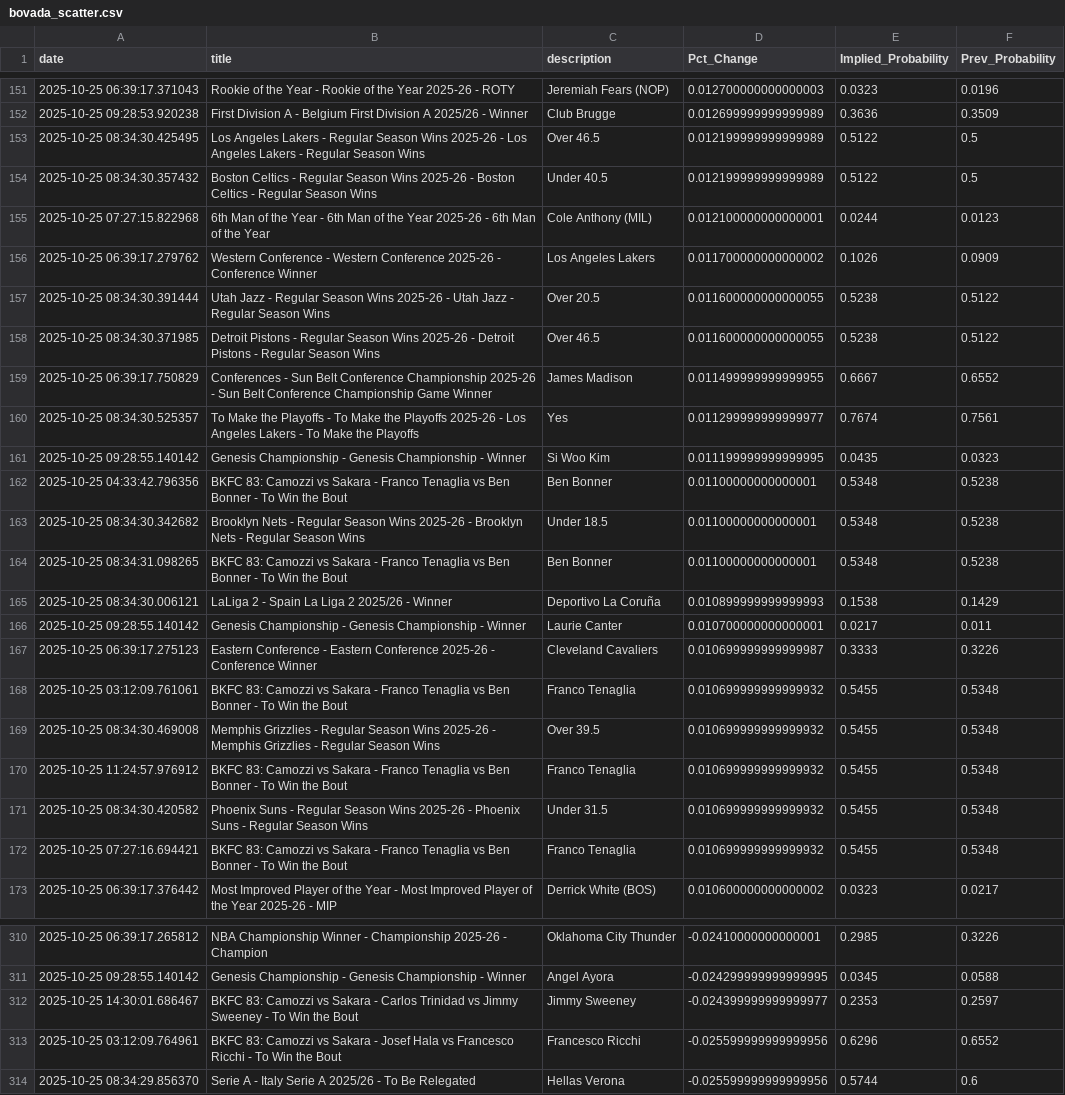
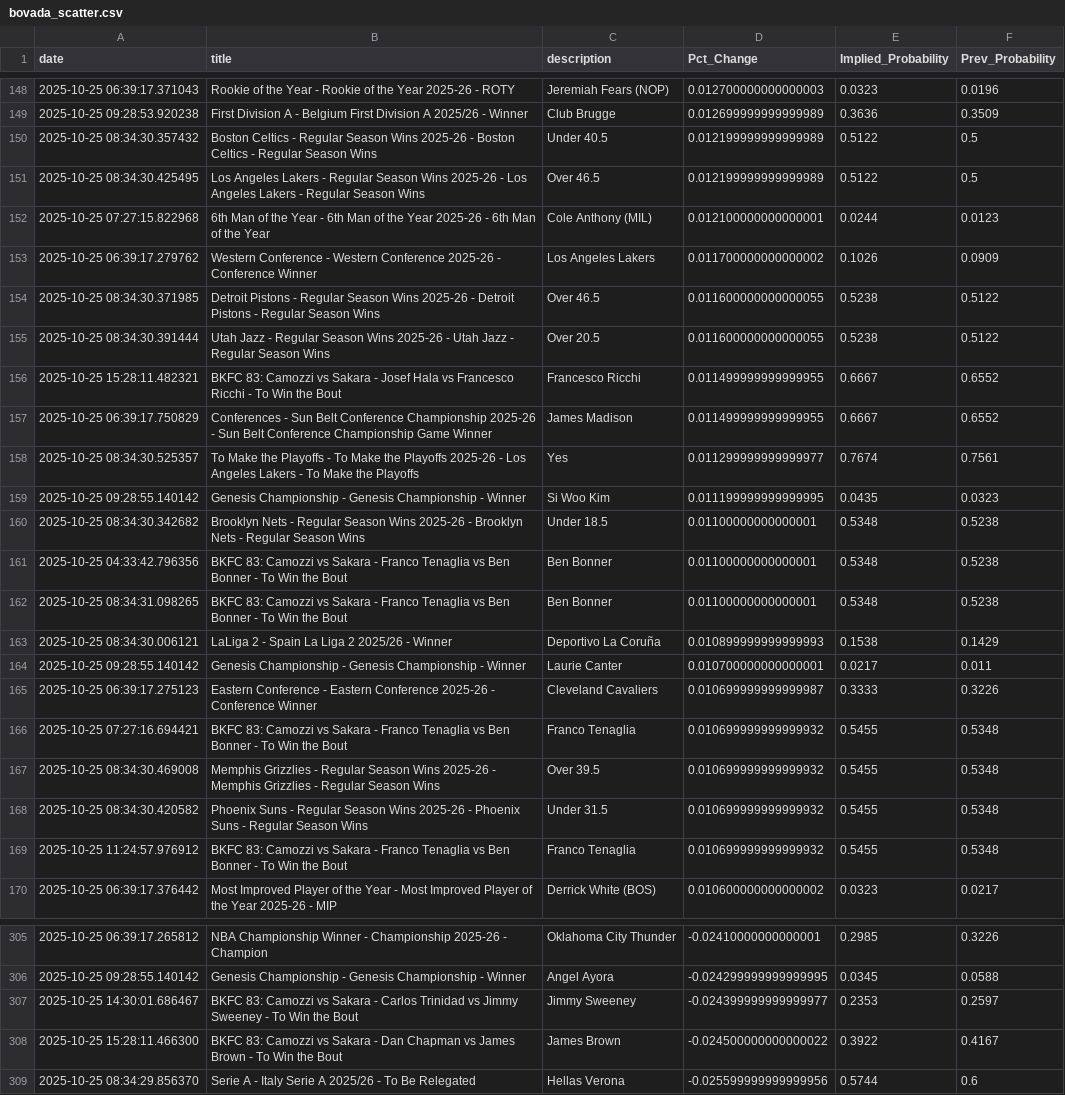
Before and after one commit to aaroncolesmith/bovada_data_1001, a CSV file: data/bovada_scatter.csv, drawn as a sheet; only a part is shown, gaps mark what is left out; the diff covers the shown part only.

Commit message:
Update data

```diff
--- a/data/bovada_scatter.csv
+++ b/data/bovada_scatter.csv
@@ -152,8 +149,9 @@ date,title,description,Pct_Change,Implied_Probability,Prev_Probability
 2025-10-25 09:28:53.920238,First Division A - Belgium First Division A 2025/26 - Winner,Club Brugge,0.012699999999999989,0.3636,0.3509
+2025-10-25 08:34:30.357432,Boston Celtics - Regular Season Wins 2025-26 - Boston Celtics - Regular Season Wins,Under 40.5,0.012199999999999989,0.5122,0.5
 2025-10-25 08:34:30.425495,Los Angeles Lakers - Regular Season Wins 2025-26 - Los Angeles Lakers - Regular Season Wins,Over 46.5,0.012199999999999989,0.5122,0.5
-2025-10-25 08:34:30.357432,Boston Celtics - Regular Season Wins 2025-26 - Boston Celtics - Regular Season Wins,Under 40.5,0.012199999999999989,0.5122,0.5
 2025-10-25 07:27:15.822968,6th Man of the Year - 6th Man of the Year 2025-26 - 6th Man of the Year,Cole Anthony (MIL),0.012100000000000001,0.0244,0.0123
 2025-10-25 06:39:17.279762,Western Conference - Western Conference 2025-26 - Conference Winner,Los Angeles Lakers,0.011700000000000002,0.1026,0.0909
+2025-10-25 08:34:30.371985,Detroit Pistons - Regular Season Wins 2025-26 - Detroit Pistons - Regular Season Wins,Over 46.5,0.011600000000000055,0.5238,0.5122
 2025-10-25 08:34:30.391444,Utah Jazz - Regular Season Wins 2025-26 - Utah Jazz - Regular Season Wins,Over 20.5,0.011600000000000055,0.5238,0.5122
-2025-10-25 08:34:30.371985,Detroit Pistons - Regular Season Wins 2025-26 - Detroit Pistons - Regular Season Wins,Over 46.5,0.011600000000000055,0.5238,0.5122
+2025-10-25 15:28:11.482321,BKFC 83: Camozzi vs Sakara - Josef Hala vs Francesco Ricchi - To Win the Bout,Francesco Ricchi,0.011499999999999955,0.6667,0.6552
 2025-10-25 06:39:17.750829,Conferences - Sun Belt Conference Championship 2025-26 - Sun Belt Conference Championship Game Winner,James Madison,0.011499999999999955,0.6667,0.6552
@@ -161,4 +159,4 @@ date,title,description,Pct_Change,Implied_Probability,Prev_Probability
 2025-10-25 09:28:55.140142,Genesis Championship - Genesis Championship - Winner,Si Woo Kim,0.011199999999999995,0.0435,0.0323
+2025-10-25 08:34:30.342682,Brooklyn Nets - Regular Season Wins 2025-26 - Brooklyn Nets - Regular Season Wins,Under 18.5,0.01100000000000001,0.5348,0.5238
 2025-10-25 04:33:42.796356,BKFC 83: Camozzi vs Sakara - Franco Tenaglia vs Ben Bonner - To Win the Bout,Ben Bonner,0.01100000000000001,0.5348,0.5238
-2025-10-25 08:34:30.342682,Brooklyn Nets - Regular Season Wins 2025-26 - Brooklyn Nets - Regular Season Wins,Under 18.5,0.01100000000000001,0.5348,0.5238
 2025-10-25 08:34:31.098265,BKFC 83: Camozzi vs Sakara - Franco Tenaglia vs Ben Bonner - To Win the Bout,Ben Bonner,0.01100000000000001,0.5348,0.5238
@@ -167,7 +165,6 @@ date,title,description,Pct_Change,Implied_Probability,Prev_Probability
 2025-10-25 06:39:17.275123,Eastern Conference - Eastern Conference 2025-26 - Conference Winner,Cleveland Cavaliers,0.010699999999999987,0.3333,0.3226
-2025-10-25 03:12:09.761061,BKFC 83: Camozzi vs Sakara - Franco Tenaglia vs Ben Bonner - To Win the Bout,Franco Tenaglia,0.010699999999999932,0.5455,0.5348
+2025-10-25 07:27:16.694421,BKFC 83: Camozzi vs Sakara - Franco Tenaglia vs Ben Bonner - To Win the Bout,Franco Tenaglia,0.010699999999999932,0.5455,0.5348
 2025-10-25 08:34:30.469008,Memphis Grizzlies - Regular Season Wins 2025-26 - Memphis Grizzlies - Regular Season Wins,Over 39.5,0.010699999999999932,0.5455,0.5348
+2025-10-25 08:34:30.420582,Phoenix Suns - Regular Season Wins 2025-26 - Phoenix Suns - Regular Season Wins,Under 31.5,0.010699999999999932,0.5455,0.5348
 2025-10-25 11:24:57.976912,BKFC 83: Camozzi vs Sakara - Franco Tenaglia vs Ben Bonner - To Win the Bout,Franco Tenaglia,0.010699999999999932,0.5455,0.5348
-2025-10-25 08:34:30.420582,Phoenix Suns - Regular Season Wins 2025-26 - Phoenix Suns - Regular Season Wins,Under 31.5,0.010699999999999932,0.5455,0.5348
-2025-10-25 07:27:16.694421,BKFC 83: Camozzi vs Sakara - Franco Tenaglia vs Ben Bonner - To Win the Bout,Franco Tenaglia,0.010699999999999932,0.5455,0.5348
 2025-10-25 06:39:17.376442,Most Improved Player of the Year - Most Improved Player of the Year 2025-26 - MIP,Derrick White (BOS),0.010600000000000002,0.0323,0.0217
@@ -312,3 +307,3 @@ date,title,description,Pct_Change,Implied_Probability,Prev_Probability
 2025-10-25 14:30:01.686467,BKFC 83: Camozzi vs Sakara - Carlos Trinidad vs Jimmy Sweeney - To Win the Bout,Jimmy Sweeney,-0.024399999999999977,0.2353,0.2597
-2025-10-25 03:12:09.764961,BKFC 83: Camozzi vs Sakara - Josef Hala vs Francesco Ricchi - To Win the Bout,Francesco Ricchi,-0.025599999999999956,0.6296,0.6552
+2025-10-25 15:28:11.466300,BKFC 83: Camozzi vs Sakara - Dan Chapman vs James Brown - To Win the Bout,James Brown,-0.024500000000000022,0.3922,0.4167
 2025-10-25 08:34:29.856370,Serie A - Italy Serie A 2025/26 - To Be Relegated,Hellas Verona,-0.025599999999999956,0.5744,0.6
```
Also changed, not shown: 2 added rows, 9 removed rows and 48 moved rows elsewhere in this file, 1 other file.
